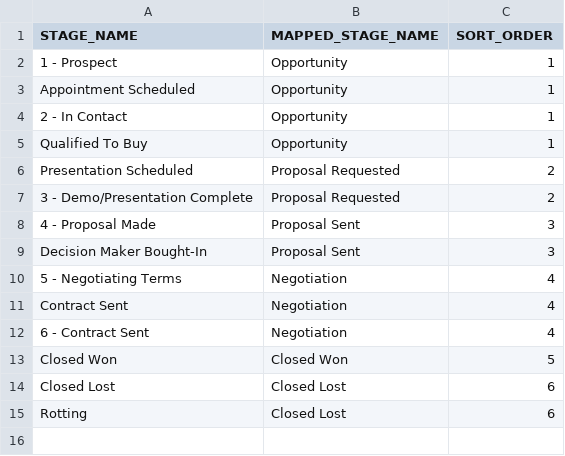
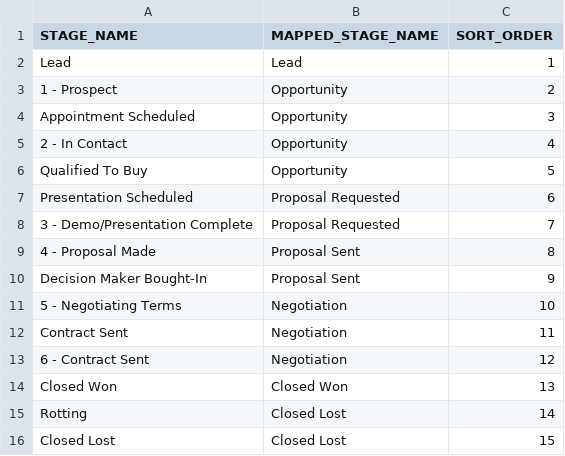
Before and after one commit to AccessRepo-dev/Access_holdings, a CSV file: seeds/hubspot/playfly_opportunity_stage_mapping.csv, drawn as a sheet.

```diff
--- a/seeds/hubspot/playfly_opportunity_stage_mapping.csv
+++ b/seeds/hubspot/playfly_opportunity_stage_mapping.csv
@@ -1,15 +1,16 @@
 STAGE_NAME,MAPPED_STAGE_NAME,SORT_ORDER
-1 - Prospect,Opportunity,1
-Appointment Scheduled,Opportunity,1
-2 - In Contact,Opportunity,1
-Qualified To Buy,Opportunity,1
-Presentation Scheduled,Proposal Requested,2
-3 - Demo/Presentation Complete,Proposal Requested,2
-4 - Proposal Made,Proposal Sent,3
-Decision Maker Bought-In,Proposal Sent,3
-5 - Negotiating Terms,Negotiation,4
-Contract Sent,Negotiation,4
-6 - Contract Sent,Negotiation,4
-Closed Won,Closed Won,5
-Closed Lost,Closed Lost,6
-Rotting,Closed Lost,6
+Lead,Lead,1
+1 - Prospect,Opportunity,2
+Appointment Scheduled,Opportunity,3
+2 - In Contact,Opportunity,4
+Qualified To Buy,Opportunity,5
+Presentation Scheduled,Proposal Requested,6
+3 - Demo/Presentation Complete,Proposal Requested,7
+4 - Proposal Made,Proposal Sent,8
+Decision Maker Bought-In,Proposal Sent,9
+5 - Negotiating Terms,Negotiation,10
+Contract Sent,Negotiation,11
+6 - Contract Sent,Negotiation,12
+Closed Won,Closed Won,13
+Rotting,Closed Lost,14
+Closed Lost,Closed Lost,15
```
Also changed, not shown: seeds/hubspot/wagway_opportunity_stage_mapping.csv, seeds/hubspot/wagway_pawville_opportunity_stage_mapping.csv, 7 other files.
